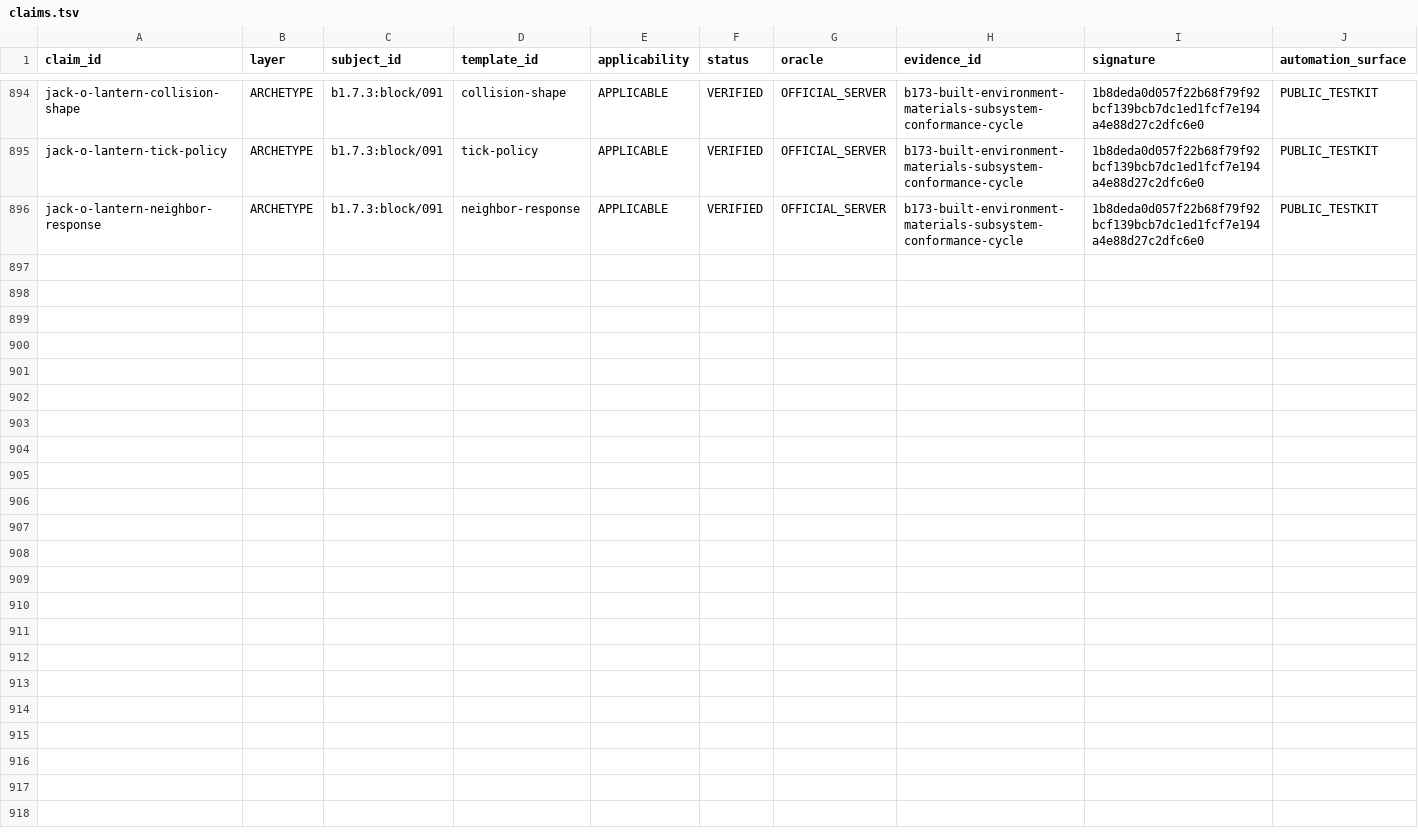
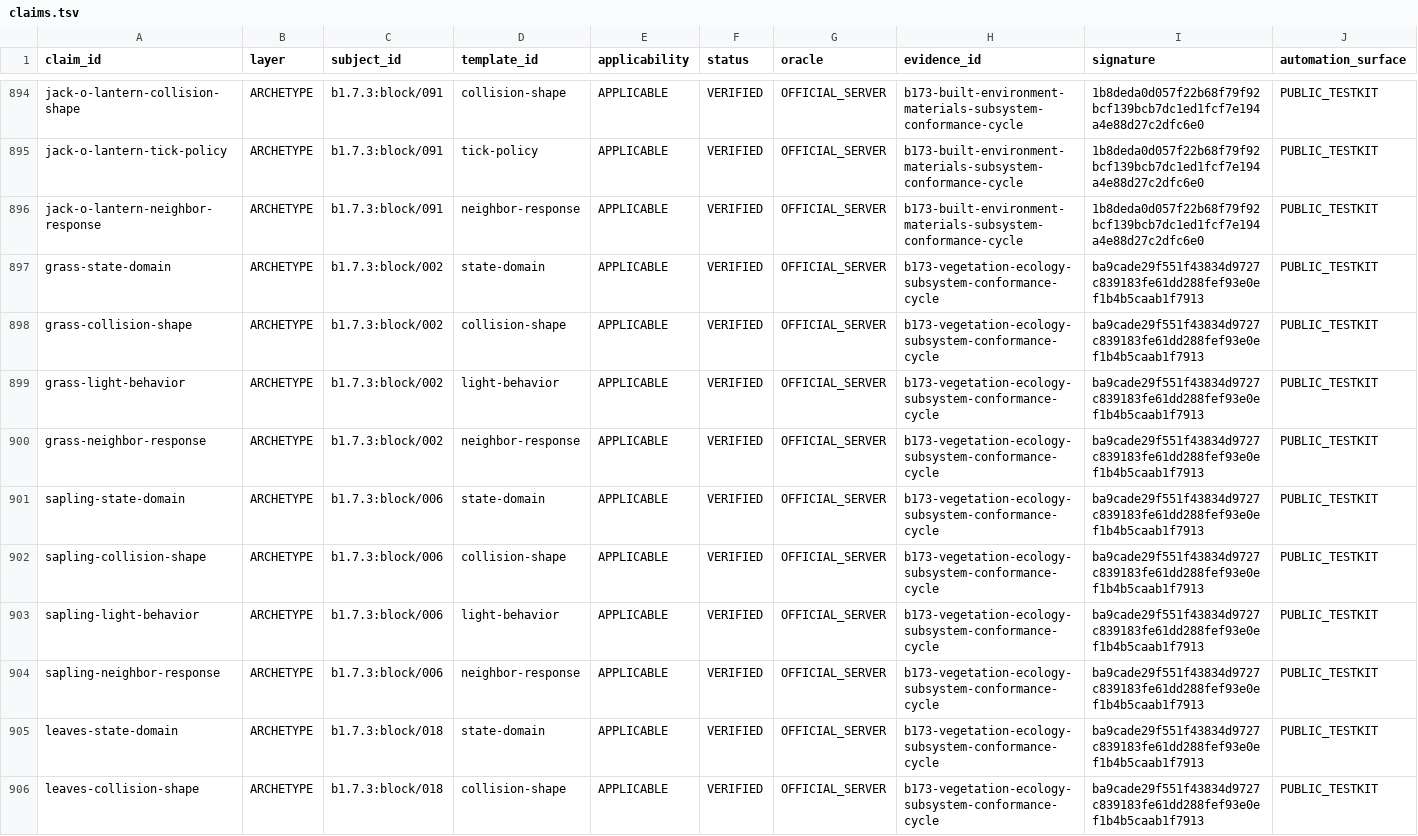
Before and after one commit to lucasrgt/Worldline, a TSV file: behavior/functional-census/b1.7.3/claims.tsv, drawn as a sheet; only a part is shown, gaps mark what is left out; the diff covers the shown part only.

Commit message:
Promote vegetation ecology evidence

```diff
--- a/behavior/functional-census/b1.7.3/claims.tsv
+++ b/behavior/functional-census/b1.7.3/claims.tsv
@@ -896 +896,11 @@ jack-o-lantern-tick-policy	ARCHETYPE	b1.7.3:block/091	tick-policy	APPLICABLE	VER
 jack-o-lantern-neighbor-response	ARCHETYPE	b1.7.3:block/091	neighbor-response	APPLICABLE	VERIFIED	OFFICIAL_SERVER	b173-built-environment-materials-subsystem-conformance-cycle	1b8deda0d057f22b68f79f92bcf139bcb7dc1ed1fcf7e194a4e88d27c2dfc6e0	PUBLIC_TESTKIT
+grass-state-domain	ARCHETYPE	b1.7.3:block/002	state-domain	APPLICABLE	VERIFIED	OFFICIAL_SERVER	b173-vegetation-ecology-subsystem-conformance-cycle	ba9cade29f551f43834d9727c839183fe61dd288fef93e0ef1b4b5caab1f7913	PUBLIC_TESTKIT
+grass-collision-shape	ARCHETYPE	b1.7.3:block/002	collision-shape	APPLICABLE	VERIFIED	OFFICIAL_SERVER	b173-vegetation-ecology-subsystem-conformance-cycle	ba9cade29f551f43834d9727c839183fe61dd288fef93e0ef1b4b5caab1f7913	PUBLIC_TESTKIT
+grass-light-behavior	ARCHETYPE	b1.7.3:block/002	light-behavior	APPLICABLE	VERIFIED	OFFICIAL_SERVER	b173-vegetation-ecology-subsystem-conformance-cycle	ba9cade29f551f43834d9727c839183fe61dd288fef93e0ef1b4b5caab1f7913	PUBLIC_TESTKIT
+grass-neighbor-response	ARCHETYPE	b1.7.3:block/002	neighbor-response	APPLICABLE	VERIFIED	OFFICIAL_SERVER	b173-vegetation-ecology-subsystem-conformance-cycle	ba9cade29f551f43834d9727c839183fe61dd288fef93e0ef1b4b5caab1f7913	PUBLIC_TESTKIT
+sapling-state-domain	ARCHETYPE	b1.7.3:block/006	state-domain	APPLICABLE	VERIFIED	OFFICIAL_SERVER	b173-vegetation-ecology-subsystem-conformance-cycle	ba9cade29f551f43834d9727c839183fe61dd288fef93e0ef1b4b5caab1f7913	PUBLIC_TESTKIT
+sapling-collision-shape	ARCHETYPE	b1.7.3:block/006	collision-shape	APPLICABLE	VERIFIED	OFFICIAL_SERVER	b173-vegetation-ecology-subsystem-conformance-cycle	ba9cade29f551f43834d9727c839183fe61dd288fef93e0ef1b4b5caab1f7913	PUBLIC_TESTKIT
+sapling-light-behavior	ARCHETYPE	b1.7.3:block/006	light-behavior	APPLICABLE	VERIFIED	OFFICIAL_SERVER	b173-vegetation-ecology-subsystem-conformance-cycle	ba9cade29f551f43834d9727c839183fe61dd288fef93e0ef1b4b5caab1f7913	PUBLIC_TESTKIT
+sapling-neighbor-response	ARCHETYPE	b1.7.3:block/006	neighbor-response	APPLICABLE	VERIFIED	OFFICIAL_SERVER	b173-vegetation-ecology-subsystem-conformance-cycle	ba9cade29f551f43834d9727c839183fe61dd288fef93e0ef1b4b5caab1f7913	PUBLIC_TESTKIT
+leaves-state-domain	ARCHETYPE	b1.7.3:block/018	state-domain	APPLICABLE	VERIFIED	OFFICIAL_SERVER	b173-vegetation-ecology-subsystem-conformance-cycle	ba9cade29f551f43834d9727c839183fe61dd288fef93e0ef1b4b5caab1f7913	PUBLIC_TESTKIT
+leaves-collision-shape	ARCHETYPE	b1.7.3:block/018	collision-shape	APPLICABLE	VERIFIED	OFFICIAL_SERVER	b173-vegetation-ecology-subsystem-conformance-cycle	ba9cade29f551f43834d9727c839183fe61dd288fef93e0ef1b4b5caab1f7913	PUBLIC_TESTKIT
```
Also changed, not shown: 9 added rows elsewhere in this file, 1 other file.
